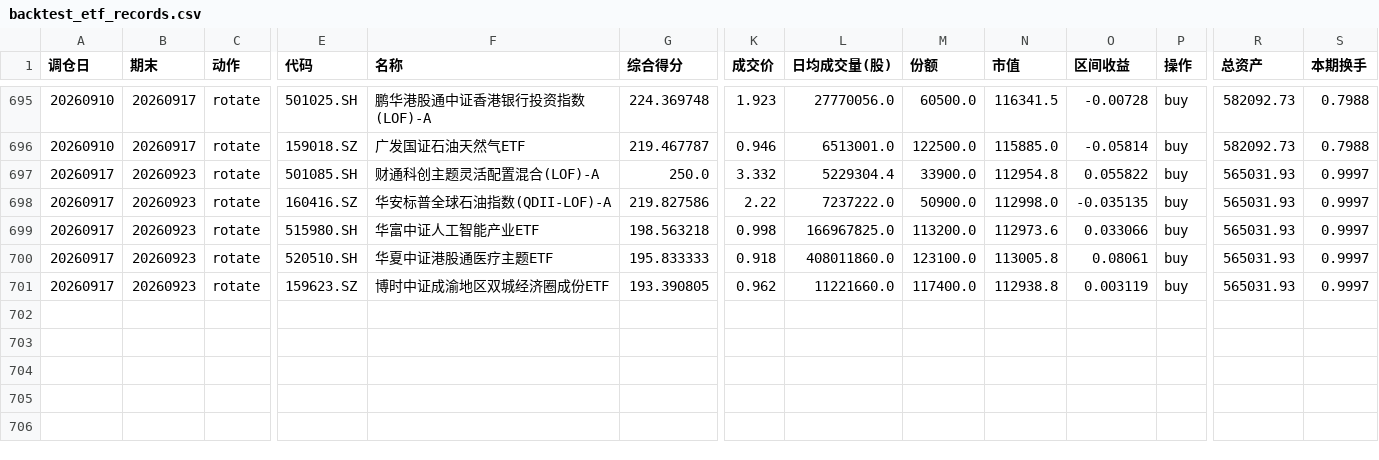
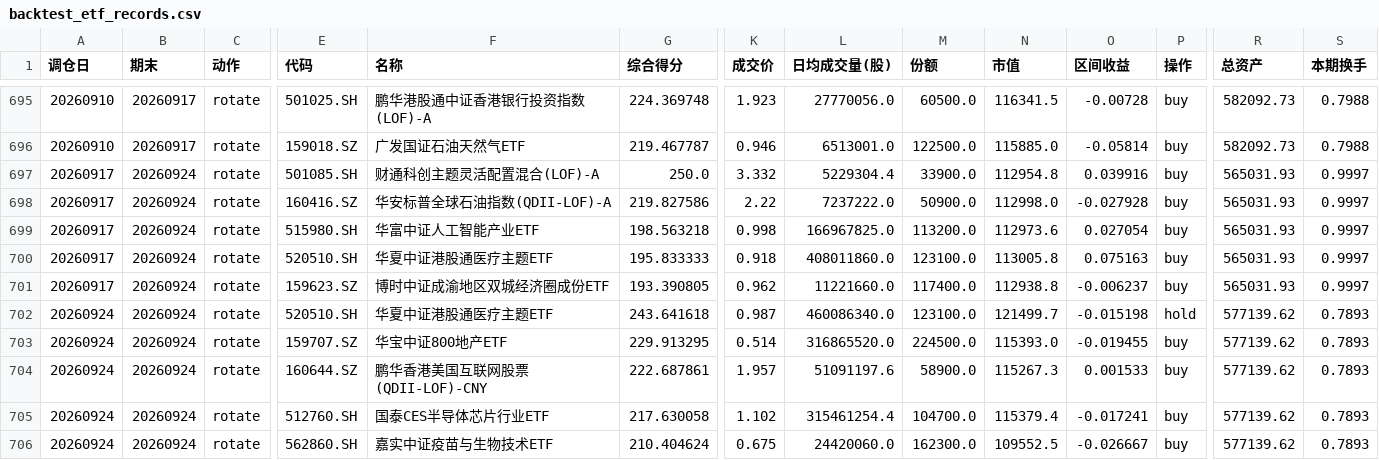
Before and after one commit to JasonVictor17/JasonVictor17.github.io, a CSV file: chart/data/etf/backtest_etf_records.csv, drawn as a sheet; only a part is shown, gaps mark what is left out; rows hold the shown columns only; the diff names each change by its address in the sheet, - before the commit and + after, or states it on an @@ line.

```diff
--- a/chart/data/etf/backtest_etf_records.csv
+++ b/chart/data/etf/backtest_etf_records.csv
-B697:B701 (期末): 20260923
+B697:B701 (期末): 20260924
-O697 (区间收益): 0.055822
+O697 (区间收益): 0.039916
-O698 (区间收益): -0.035135
+O698 (区间收益): -0.027928
-O699 (区间收益): 0.033066
+O699 (区间收益): 0.027054
-O700 (区间收益): 0.08061
+O700 (区间收益): 0.075163
-O701 (区间收益): 0.003119
+O701 (区间收益): -0.006237
+row 702: 20260924 | 20260924 | rotate | 520510.SH | 华夏中证港股通医疗主题ETF | 243.641618 | 0.987 | 460086340.0 | 123100.0 | 121499.7 | -0.015198 | hold | 577139.62 | 0.7893
+row 703: 20260924 | 20260924 | rotate | 159707.SZ | 华宝中证800地产ETF | 229.913295 | 0.514 | 316865520.0 | 224500.0 | 115393.0 | -0.019455 | buy | 577139.62 | 0.7893
+row 704: 20260924 | 20260924 | rotate | 160644.SZ | 鹏华香港美国互联网股票(QDII-LOF)-CNY | 222.687861 | 1.957 | 51091197.6 | 58900.0 | 115267.3 | 0.001533 | buy | 577139.62 | 0.7893
+row 705: 20260924 | 20260924 | rotate | 512760.SH | 国泰CES半导体芯片行业ETF | 217.630058 | 1.102 | 315461254.4 | 104700.0 | 115379.4 | -0.017241 | buy | 577139.62 | 0.7893
+row 706: 20260924 | 20260924 | rotate | 562860.SH | 嘉实中证疫苗与生物技术ETF | 210.404624 | 0.675 | 24420060.0 | 162300.0 | 109552.5 | -0.026667 | buy | 577139.62 | 0.7893
```
Also changed, not shown: 1 other file.
